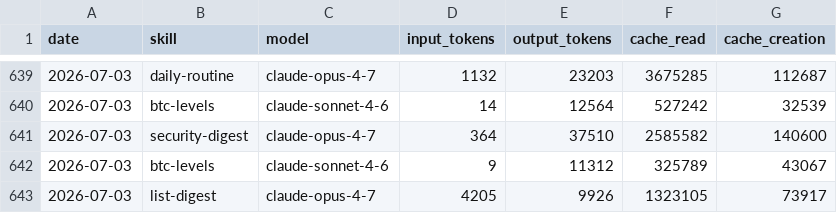
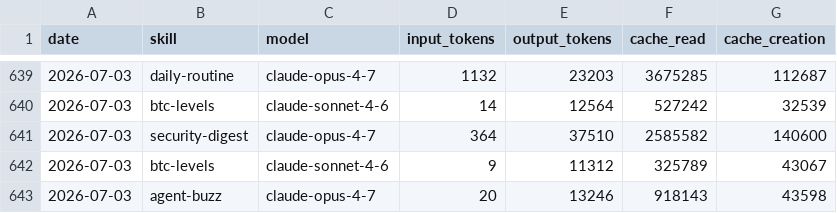
Before and after one commit to anajuliabit/aeon, a CSV file: memory/token-usage.csv, drawn as a sheet; only a part is shown, gaps mark what is left out.

Commit message:
chore(agent-buzz): auto-commit 2026-07-03

```diff
--- a/memory/token-usage.csv
+++ b/memory/token-usage.csv
@@ -642,2 +642,2 @@ date,skill,model,input_tokens,output_tokens,cache_read,cache_creation
 2026-07-03,btc-levels,claude-sonnet-4-6,9,11312,325789,43067
-2026-07-03,list-digest,claude-opus-4-7,4205,9926,1323105,73917
+2026-07-03,agent-buzz,claude-opus-4-7,20,13246,918143,43598
```
Also changed, not shown: 3 other files.
